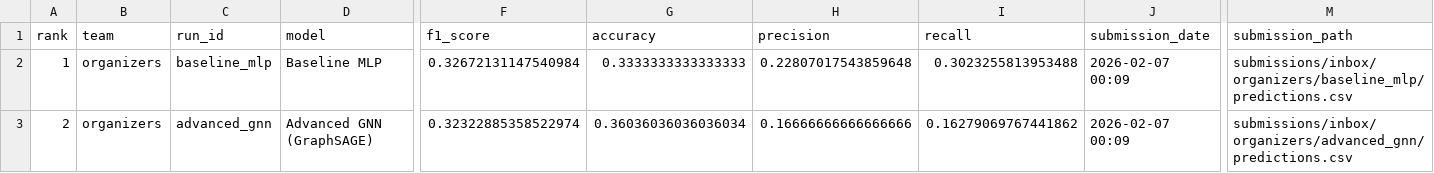
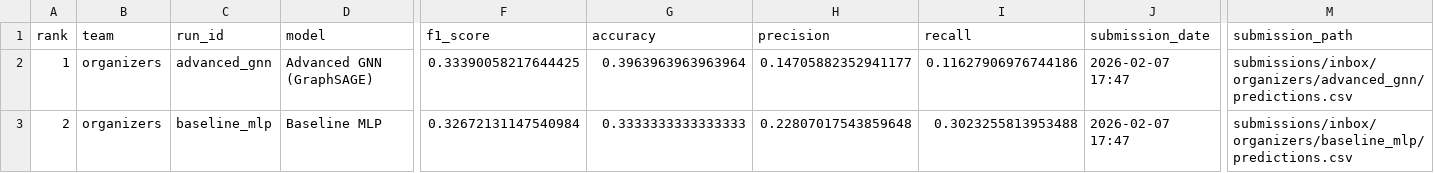
Before and after one commit to mubbytheback/gnn-challenge, a CSV file: docs/leaderboard.csv, drawn as a sheet; only a part is shown, gaps mark what is left out; the diff names each change by its address in the sheet, - before the commit and + after, or states it on an @@ line.

Commit message:
New submission

```diff
--- a/docs/leaderboard.csv
+++ b/docs/leaderboard.csv
-C2 (run_id): baseline_mlp
+C2 (run_id): advanced_gnn
-D2 (model): Baseline MLP
+D2 (model): Advanced GNN (GraphSAGE)
-F2 (f1_score): 0.32672131147540984
+F2 (f1_score): 0.33390058217644425
-G2 (accuracy): 0.3333333333333333
+G2 (accuracy): 0.3963963963963964
-H2 (precision): 0.22807017543859648
+H2 (precision): 0.14705882352941177
-I2 (recall): 0.3023255813953488
+I2 (recall): 0.11627906976744186
-J2:J3 (submission_date): 2026-02-07 00:09
+J2:J3 (submission_date): 2026-02-07 17:47
-M2 (submission_path): submissions/inbox/organizers/baseline_mlp/predictions.csv
+M2 (submission_path): submissions/inbox/organizers/advanced_gnn/predictions.csv
-C3 (run_id): advanced_gnn
+C3 (run_id): baseline_mlp
-D3 (model): Advanced GNN (GraphSAGE)
+D3 (model): Baseline MLP
-F3 (f1_score): 0.32322885358522974
+F3 (f1_score): 0.32672131147540984
-G3 (accuracy): 0.36036036036036034
+G3 (accuracy): 0.3333333333333333
-H3 (precision): 0.16666666666666666
+H3 (precision): 0.22807017543859648
-I3 (recall): 0.16279069767441862
+I3 (recall): 0.3023255813953488
-M3 (submission_path): submissions/inbox/organizers/advanced_gnn/predictions.csv
+M3 (submission_path): submissions/inbox/organizers/baseline_mlp/predictions.csv
```
Also changed, not shown: leaderboard/leaderboard.csv, 2 other files.
